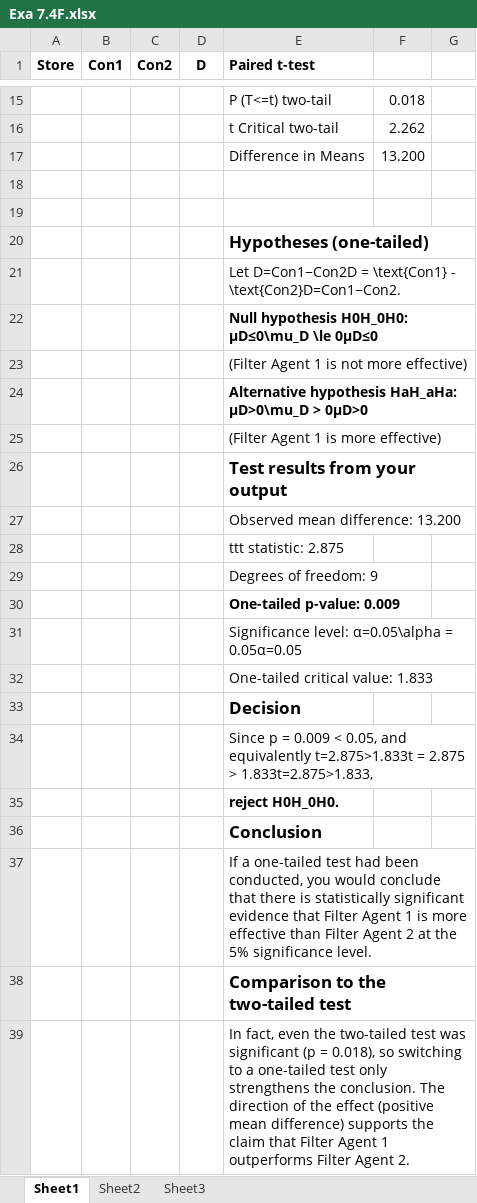
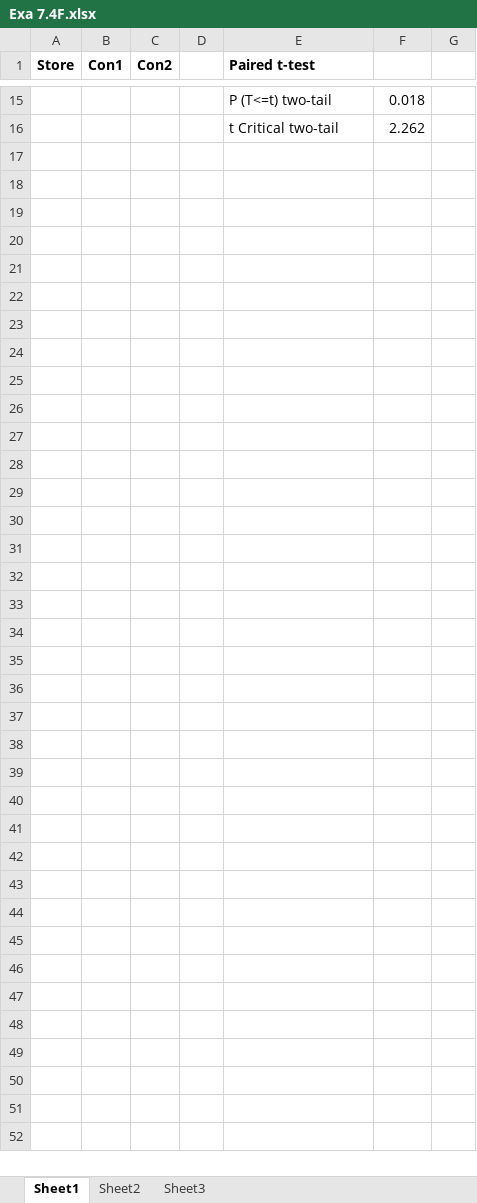
Before and after one commit to MCollins87/MSC_EnterpriseIT, an Excel workbook: RMPP/Unit7/Exa 7.4F.xlsx, sheet Sheet1, drawn as a sheet; only a part is shown, gaps mark what is left out; values as stored, in another font and other column widths than the file's, no borders; the diff covers the shown part only; the diff names each change by its address in the sheet, - before the commit and + after, or states it on an @@ line.

```diff
--- a/RMPP/Unit7/Exa 7.4F.xlsx (sheet Sheet1)
+++ b/RMPP/Unit7/Exa 7.4F.xlsx (sheet Sheet1)
-D1: D
+D1: (empty)
-row 17:  |  |  |  | Difference in Means | 13.200
-row 18: (empty)
-row 19: (empty)
-row 20:  |  |  |  | Hypotheses (one-tailed)
-row 21:  |  |  |  | Let D=Con1−Con2D = \text{Con1} - \text{Con2}D=Con1−Con2.
-row 22:  |  |  |  | Null hypothesis H0H_0H0: μD≤0\mu_D \le 0μD≤0
-row 23:  |  |  |  | (Filter Agent 1 is not more effective)
-row 24:  |  |  |  | Alternative hypothesis HaH_aHa: μD>0\mu_D > 0μD>0
-row 25:  |  |  |  | (Filter Agent 1 is more effective)
-row 26:  |  |  |  | Test results from your output
-row 27:  |  |  |  | Observed mean difference: 13.200
-row 28:  |  |  |  | ttt statistic: 2.875
-row 29:  |  |  |  | Degrees of freedom: 9
-row 30:  |  |  |  | One-tailed p-value: 0.009
-row 31:  |  |  |  | Significance level: α=0.05\alpha = 0.05α=0.05
-row 32:  |  |  |  | One-tailed critical value: 1.833
-row 33:  |  |  |  | Decision
-row 34:  |  |  |  | Since p = 0.009 < 0.05, and equivalently t=2.875>1.833t = 2.875 > 1.833t=2.875>1.833,
-row 35:  |  |  |  | reject H0H_0H0.
-row 36:  |  |  |  | Conclusion
-row 37:  |  |  |  | If a one-tailed test had been conducted, you would conclude that there is statistically significant evidence that Filter Agent 1 is more effective than Filter Agent 2 at the 5% significance level.
-row 38:  |  |  |  | Comparison to the two-tailed test
-row 39:  |  |  |  | In fact, even the two-tailed test was significant (p = 0.018), so switching to a one-tailed test only strengthens the conclusion. The direction of the effect (positive mean difference) supports the claim that Filter Agent 1 outperforms Filter Agent 2.
```
Also changed, not shown: 18 edited cells and cell formats elsewhere in this sheet, formulas that keep their value, 29 other files.
